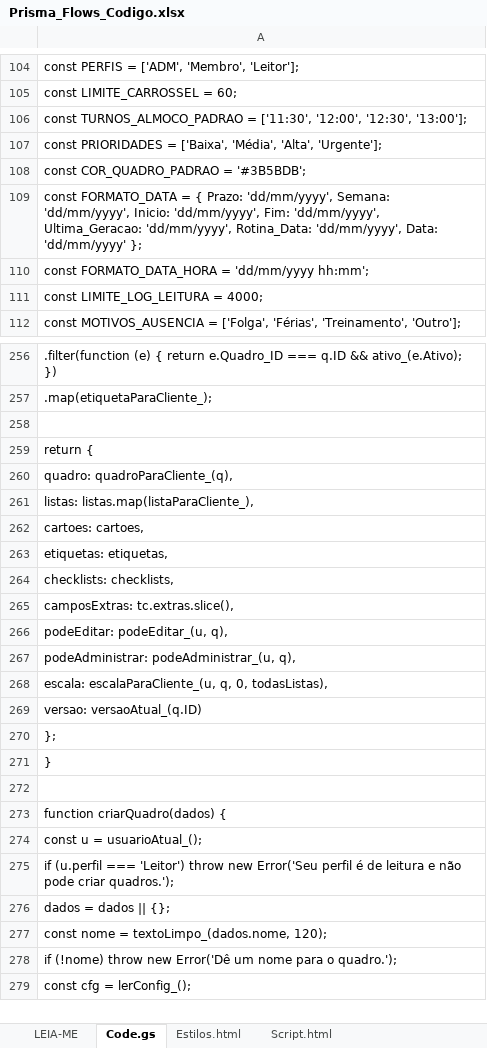
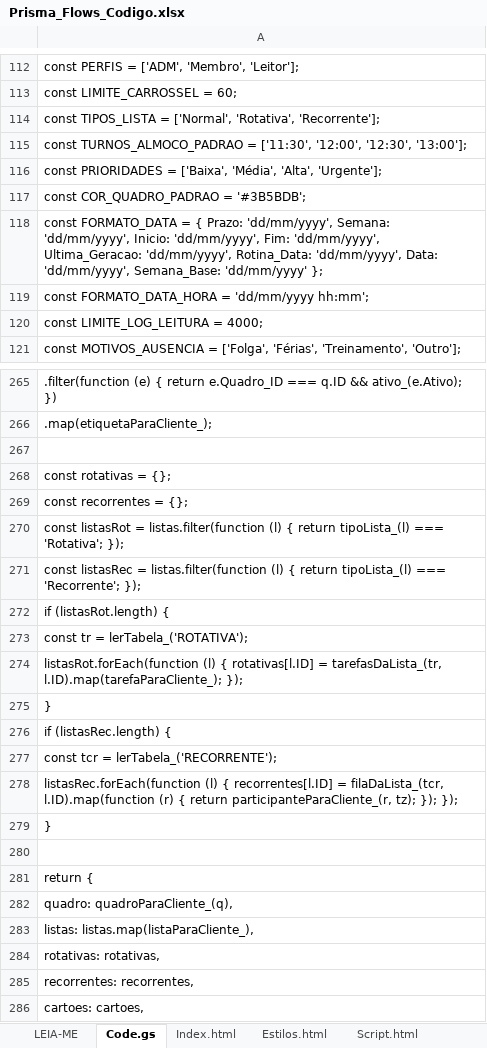
Before and after one commit to IagoPelitero/Prisma-Flows, an Excel workbook: Prisma_Flows_Codigo.xlsx, sheet Code.gs, drawn as a sheet; only a part is shown, gaps mark what is left out; the shorter side is filled out with more unchanged rows; values as stored, in another font and other column widths than the file's, no borders; addresses are those after the commit; the diff covers the shown part only; the diff names each change by its address in the sheet, - before the commit and + after, or states it on an @@ line.

```diff
--- a/Prisma_Flows_Codigo.xlsx (sheet Code.gs)
+++ b/Prisma_Flows_Codigo.xlsx (sheet Code.gs)
+sheet tab: Index.html
+row 114: const TIPOS_LISTA = ['Normal', 'Rotativa', 'Recorrente'];
-A118: …'dd/mm/yyyy', Data: 'dd/mm/yyyy' };
+A118: …'dd/mm/yyyy', Data: 'dd/mm/yyyy', Semana_Base: 'dd/mm/yyyy' };
+row 268: const rotativas = {};
+row 269: const recorrentes = {};
+row 270: const listasRot = listas.filter(function (l) { return tipoLista_(l) === 'Rotativa'; });
+row 271: const listasRec = listas.filter(function (l) { return tipoLista_(l) === 'Recorrente'; });
+row 272: if (listasRot.length) {
+row 273: const tr = lerTabela_('ROTATIVA');
+row 274: listasRot.forEach(function (l) { rotativas[l.ID] = tarefasDaLista_(tr, l.ID).map(tarefaParaCliente_); });
+row 275: }
+row 276: if (listasRec.length) {
+row 277: const tcr = lerTabela_('RECORRENTE');
+row 278: listasRec.forEach(function (l) { recorrentes[l.ID] = filaDaLista_(tcr, l.ID).map(function (r) { return participanteParaCliente_(r, tz); }); });
+row 279: }
+row 280: (empty)
+row 284: rotativas: rotativas,
+row 285: recorrentes: recorrentes,
```
Also changed, not shown: 323 added rows and 12 edited cells elsewhere in this sheet, sheet Script.html, sheet Estilos.html, sheet LEIA-ME, 8 other files.
